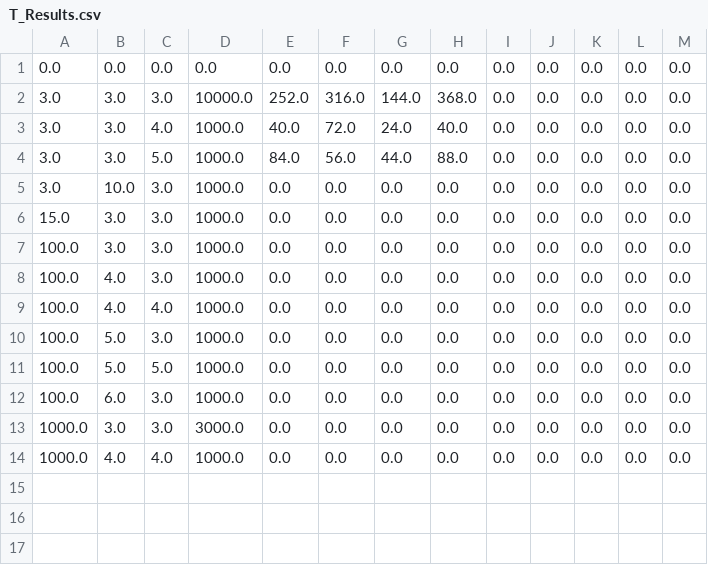
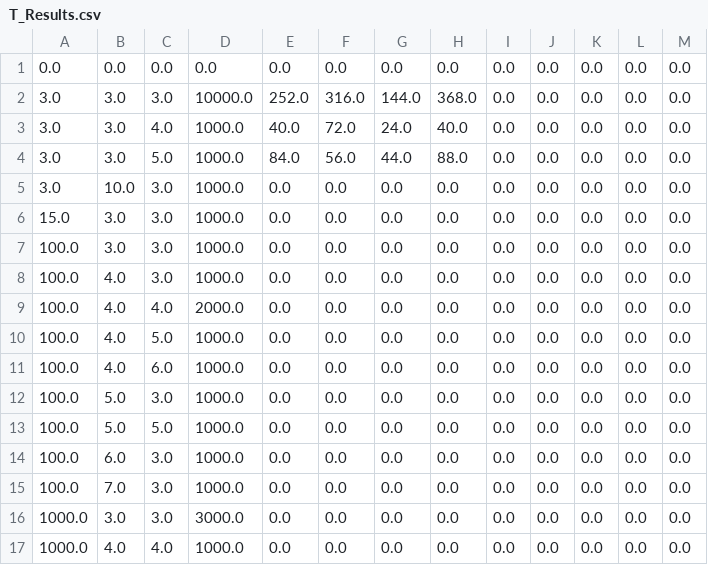
Before and after one commit to Ger0r0r/InfoSec, a CSV file: T_Results.csv, drawn as a sheet.

Commit message:
add figures, some approximations, results (additional)

```diff
--- a/T_Results.csv
+++ b/T_Results.csv
@@ -8,3 +8,5 @@
 100.0,4.0,3.0,1000.0,0.0,0.0,0.0,0.0,0.0,0.0,0.0,0.0,0.0
-100.0,4.0,4.0,1000.0,0.0,0.0,0.0,0.0,0.0,0.0,0.0,0.0,0.0
+100.0,4.0,4.0,2000.0,0.0,0.0,0.0,0.0,0.0,0.0,0.0,0.0,0.0
+100.0,4.0,5.0,1000.0,0.0,0.0,0.0,0.0,0.0,0.0,0.0,0.0,0.0
+100.0,4.0,6.0,1000.0,0.0,0.0,0.0,0.0,0.0,0.0,0.0,0.0,0.0
 100.0,5.0,3.0,1000.0,0.0,0.0,0.0,0.0,0.0,0.0,0.0,0.0,0.0
@@ -12,2 +14,3 @@
 100.0,6.0,3.0,1000.0,0.0,0.0,0.0,0.0,0.0,0.0,0.0,0.0,0.0
+100.0,7.0,3.0,1000.0,0.0,0.0,0.0,0.0,0.0,0.0,0.0,0.0,0.0
 1000.0,3.0,3.0,3000.0,0.0,0.0,0.0,0.0,0.0,0.0,0.0,0.0,0.0
```
Also changed, not shown: 9 other files.
